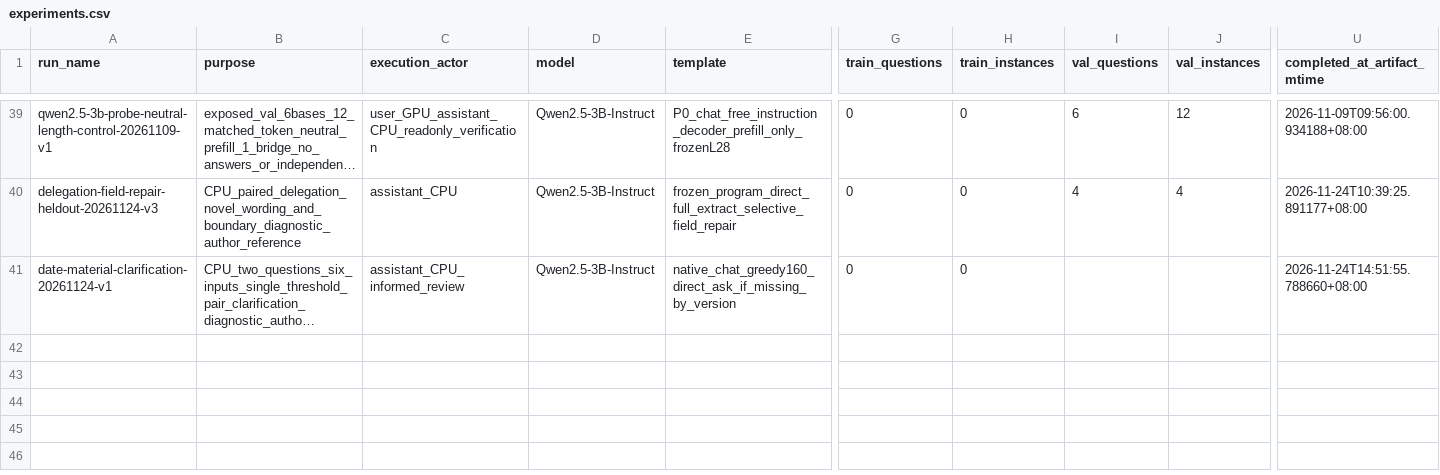
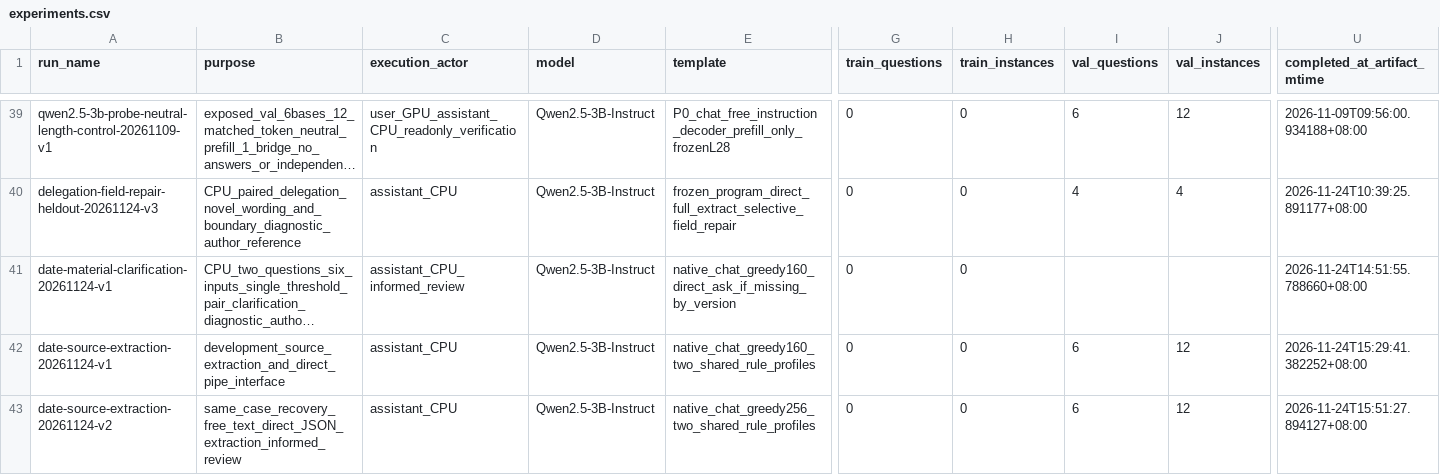
Before and after one commit to hfd9/Knowing-Before-Answering-Decoding-Language-Models-for-Reliable-RAG, a CSV file: docs/experiments.csv, drawn as a sheet; only a part is shown, gaps mark what is left out; long unchanged cells end in …; rows hold the shown columns only; the diff names each change by its address in the sheet, - before the commit and + after, or states it on an @@ line.

Commit message:
Evaluate source extraction and direct date decisions

```diff
--- a/docs/experiments.csv
+++ b/docs/experiments.csv
+row 42: date-source-extraction-20261124-v1 | development_source_extraction_and_direct_pipe_interface | assistant_CPU | Qwen2.5-3B-Instruct | native_chat_greedy160_two_shared_rule_profiles | 0 | 0 | 6 | 12 | 2026-11-24T15:29:41.382252+08:00
+row 43: date-source-extraction-20261124-v2 | same_case_recovery_free_text_direct_JSON_extraction_informed_review | assistant_CPU | Qwen2.5-3B-Instruct | native_chat_greedy256_two_shared_rule_profiles | 0 | 0 | 6 | 12 | 2026-11-24T15:51:27.894127+08:00
```
Also changed, not shown: 18 other files.
